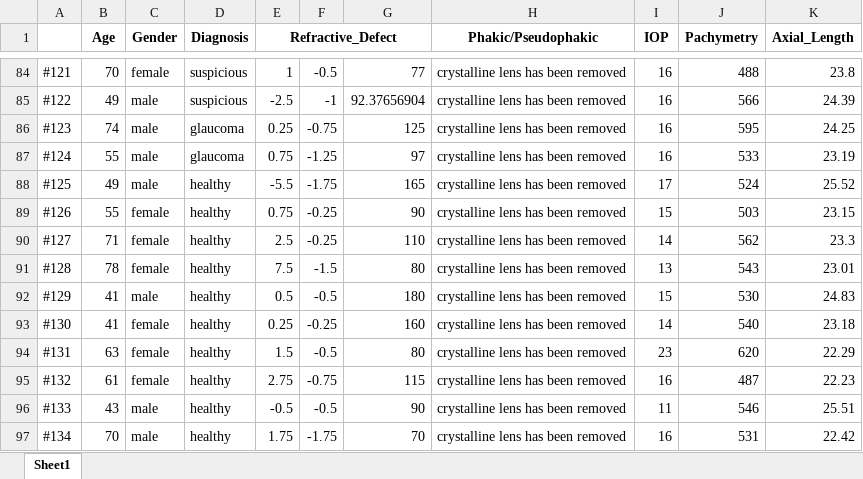
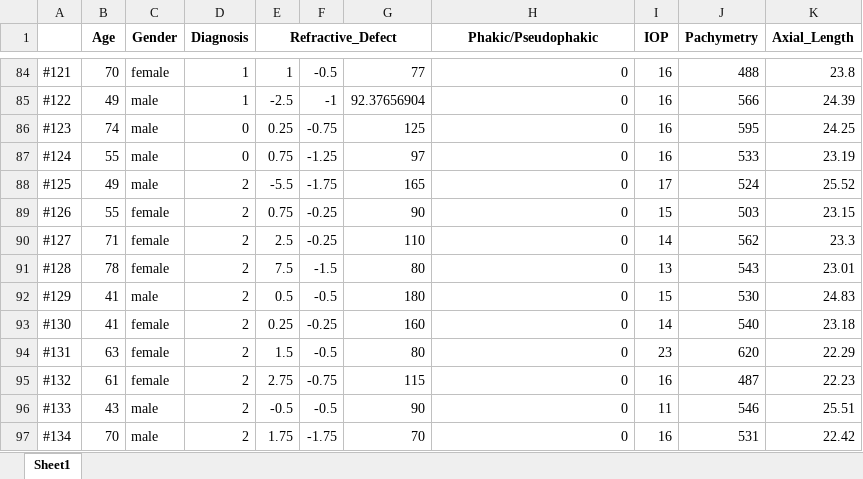
Before and after one commit to curranmaguire/data-Science-coursework, an Excel workbook: os_cleaned.xlsx, sheet Sheet1, drawn as a sheet; only a part is shown, gaps mark what is left out; values as stored, in another font and other column widths than the file's, no borders; the diff covers the shown part only; the diff names each change by its address in the sheet, - before the commit and + after, or states it on an @@ line.

```diff
--- a/os_cleaned.xlsx (sheet Sheet1)
+++ b/os_cleaned.xlsx (sheet Sheet1)
-D84:D85 (Diagnosis): suspicious
+D84:D85 (Diagnosis): 1
-H84:H97 (Phakic/Pseudophakic): crystalline lens has been removed
+H84:H97 (Phakic/Pseudophakic): 0
-D86:D87 (Diagnosis): glaucoma
+D86:D87 (Diagnosis): 0
-D88:D97 (Diagnosis): healthy
+D88:D97 (Diagnosis): 2
```
Also changed, not shown: 458 edited cells elsewhere in this sheet, od.xlsx, od_cleaned.xlsx, 4 other files.
